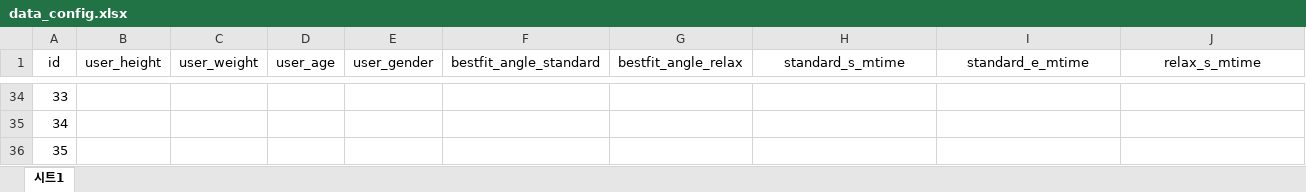
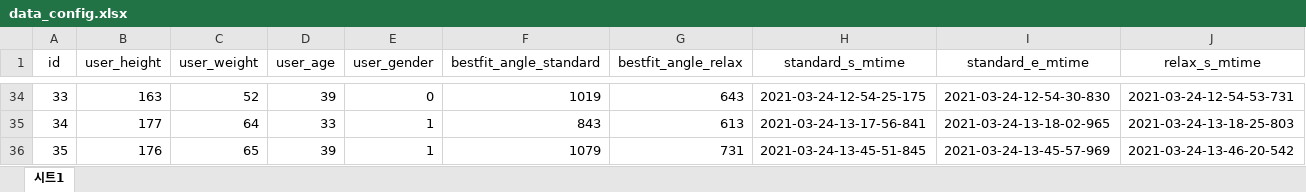
Before and after one commit to elecun/mlpack, an Excel workbook: 2021_legrest/data/train/data_config.xlsx, sheet 시트1, drawn as a sheet; only a part is shown, gaps mark what is left out; values as stored, in another font and other column widths than the file's, no borders; the diff covers the shown part only; the diff names each change by its address in the sheet, - before the commit and + after, or states it on an @@ line.

```diff
--- a/2021_legrest/data/train/data_config.xlsx (sheet 시트1)
+++ b/2021_legrest/data/train/data_config.xlsx (sheet 시트1)
-B34 (user_height): (empty)
+B34 (user_height): 163
-C34 (user_weight): (empty)
+C34 (user_weight): 52
-D34 (user_age): (empty)
+D34 (user_age): 39
-E34 (user_gender): (empty)
+E34 (user_gender): 0
-F34 (bestfit_angle_standard): (empty)
+F34 (bestfit_angle_standard): 1019
-G34 (bestfit_angle_relax): (empty)
+G34 (bestfit_angle_relax): 643
-H34 (standard_s_mtime): (empty)
+H34 (standard_s_mtime): 2021-03-24-12-54-25-175
-I34 (standard_e_mtime): (empty)
+I34 (standard_e_mtime): 2021-03-24-12-54-30-830
-J34 (relax_s_mtime): (empty)
+J34 (relax_s_mtime): 2021-03-24-12-54-53-731
-B35 (user_height): (empty)
+B35 (user_height): 177
-C35 (user_weight): (empty)
+C35 (user_weight): 64
-D35 (user_age): (empty)
+D35 (user_age): 33
-E35:E36 (user_gender): (empty)
+E35:E36 (user_gender): 1
-F35 (bestfit_angle_standard): (empty)
+F35 (bestfit_angle_standard): 843
-G35 (bestfit_angle_relax): (empty)
+G35 (bestfit_angle_relax): 613
-H35 (standard_s_mtime): (empty)
+H35 (standard_s_mtime): 2021-03-24-13-17-56-841
-I35 (standard_e_mtime): (empty)
+I35 (standard_e_mtime): 2021-03-24-13-18-02-965
-J35 (relax_s_mtime): (empty)
+J35 (relax_s_mtime): 2021-03-24-13-18-25-803
-B36 (user_height): (empty)
+B36 (user_height): 176
-C36 (user_weight): (empty)
+C36 (user_weight): 65
-D36 (user_age): (empty)
+D36 (user_age): 39
-F36 (bestfit_angle_standard): (empty)
+F36 (bestfit_angle_standard): 1079
-G36 (bestfit_angle_relax): (empty)
+G36 (bestfit_angle_relax): 731
-H36 (standard_s_mtime): (empty)
+H36 (standard_s_mtime): 2021-03-24-13-45-51-845
-I36 (standard_e_mtime): (empty)
+I36 (standard_e_mtime): 2021-03-24-13-45-57-969
-J36 (relax_s_mtime): (empty)
+J36 (relax_s_mtime): 2021-03-24-13-46-20-542
```
Also changed, not shown: 215 edited cells elsewhere in this sheet, 44 other files.
